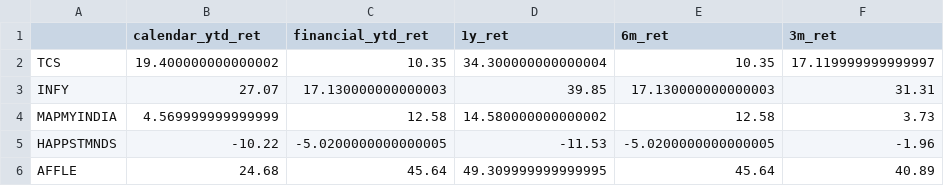
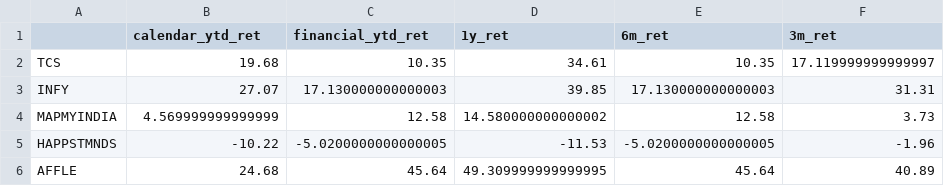
Before and after one commit to varunsrik/streamlit-test, a CSV file: industry_sub_Information Technology_table.csv, drawn as a sheet; only a part is shown; the diff names each change by its address in the sheet, - before the commit and + after, or states it on an @@ line.

```diff
--- a/industry_sub_Information Technology_table.csv
+++ b/industry_sub_Information Technology_table.csv
-B2 (calendar_ytd_ret): 19.400000000000002
+B2 (calendar_ytd_ret): 19.68
-D2 (1y_ret): 34.300000000000004
+D2 (1y_ret): 34.61
```
Also changed, not shown: expiry_table.csv, industry_sub_Chemicals_table.csv, 7 other files.
